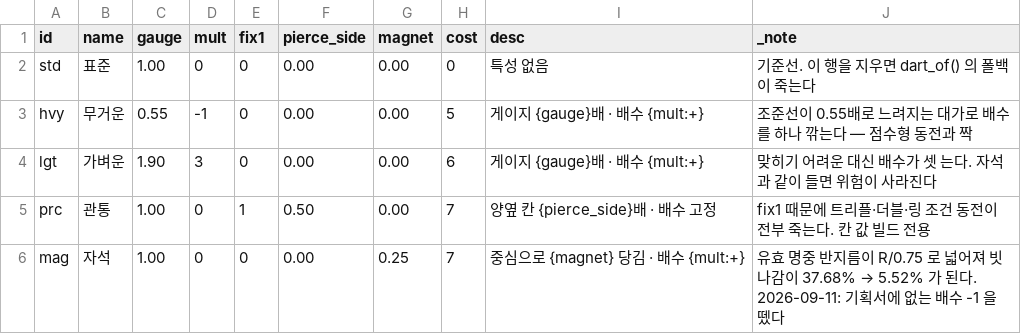
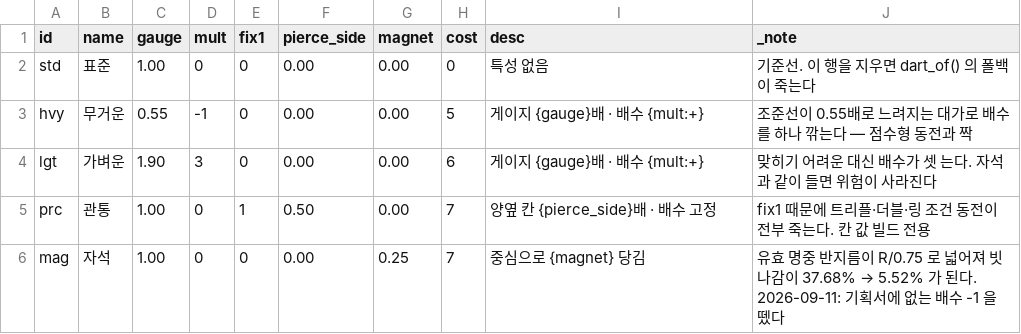
Before and after one commit to GGbong69/test-03, a CSV file: data/darts.csv, drawn as a sheet.

```diff
--- a/data/darts.csv
+++ b/data/darts.csv
@@ -5,2 +5,2 @@ lgt,가벼운,1.90,3,0,0.00,0.00,6,게이지 {gauge}배 · 배수 {mult:+},맞
 prc,관통,1.00,0,1,0.50,0.00,7,양옆 칸 {pierce_side}배 · 배수 고정,fix1 때문에 트리플·더블·링 조건 동전이 전부 죽는다. 칸 값 빌드 전용
-mag,자석,1.00,0,0,0.00,0.25,7,중심으로 {magnet} 당김 · 배수 {mult:+},유효 명중 반지름이 R/0.75 로 넓어져 빗나감이 37.68% → 5.52% 가 된다. 2026-09-11: 기획서에 없는 배수 -1 을 뗐다
+mag,자석,1.00,0,0,0.00,0.25,7,중심으로 {magnet} 당김,유효 명중 반지름이 R/0.75 로 넓어져 빗나감이 37.68% → 5.52% 가 된다. 2026-09-11: 기획서에 없는 배수 -1 을 뗐다
```
Also changed, not shown: 1 other file.
